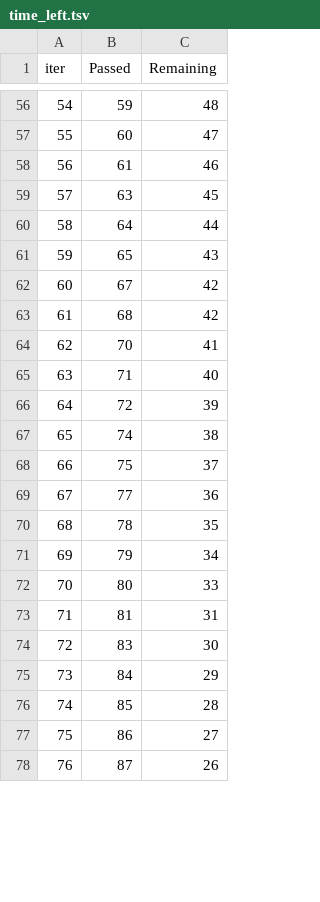
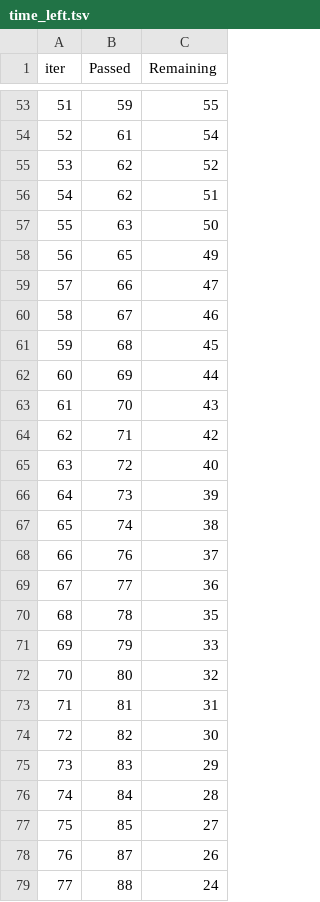
Before and after one commit to Rasheed26/MLproject, a TSV file: catboost_info/time_left.tsv, drawn as a sheet; only a part is shown, gaps mark what is left out; removed rows and columns are numbered as before the commit, all else as after; the diff covers the shown part only; the diff names each change by its address in the sheet, - before the commit and + after, or states it on an @@ line.

```diff
--- a/catboost_info/time_left.tsv
+++ b/catboost_info/time_left.tsv
@@ column A (iter) renumbered between rows 4 and 101 @@
-C53 (Remaining): 48
+C53 (Remaining): 55
-row 57: 55 | 60 | 47
-C54 (Remaining): 46
+C54 (Remaining): 54
+row 55: 53 | 62 | 52
+row 56: 54 | 62 | 51
-C57 (Remaining): 45
+C57 (Remaining): 50
-row 60: 58 | 64 | 44
-C58 (Remaining): 43
+C58 (Remaining): 49
+row 59: 57 | 66 | 47
-C60 (Remaining): 42
+C60 (Remaining): 46
-C61 (Remaining): 42
+C61 (Remaining): 45
+row 62: 60 | 69 | 44
-C63 (Remaining): 41
+C63 (Remaining): 43
-C64 (Remaining): 40
+C64 (Remaining): 42
-C65 (Remaining): 39
+C65 (Remaining): 40
+row 66: 64 | 73 | 39
-B68 (Passed): 75
+B68 (Passed): 76
-C71 (Remaining): 34
+C71 (Remaining): 33
-C72 (Remaining): 33
+C72 (Remaining): 32
+row 74: 72 | 82 | 30
-C75 (Remaining): 30
+C75 (Remaining): 29
-C76 (Remaining): 29
+C76 (Remaining): 28
-C77 (Remaining): 28
+C77 (Remaining): 27
-row 77: 75 | 86 | 27
+row 79: 77 | 88 | 24
```
Also changed, not shown: 9 added rows, 13 removed rows and 64 edited cells elsewhere in this file, 2 other files.
